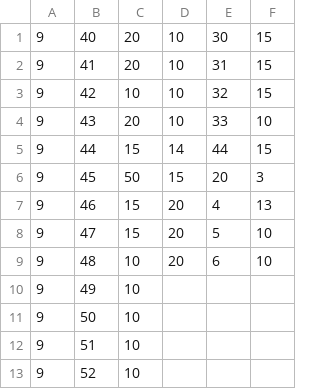
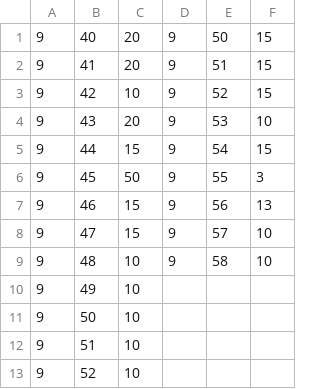
Before and after one commit to Hub8509/Schoolbell, a CSV file: hvb.csv, drawn as a sheet.

Commit message:
Update hvb.csv

```diff
--- a/hvb.csv
+++ b/hvb.csv
@@ -1,10 +1,10 @@
-9,40,20,10,30,15
-9,41,20,10,31,15
-9,42,10,10,32,15
-9,43,20,10,33,10
-9,44,15,14,44,15
-9,45,50,15,20,3
-9,46,15,20,4,13
-9,47,15,20,5,10
-9,48,10,20,6,10
+9,40,20,9,50,15
+9,41,20,9,51,15
+9,42,10,9,52,15
+9,43,20,9,53,10
+9,44,15,9,54,15
+9,45,50,9,55,3
+9,46,15,9,56,13
+9,47,15,9,57,10
+9,48,10,9,58,10
 9,49,10,,,
```
